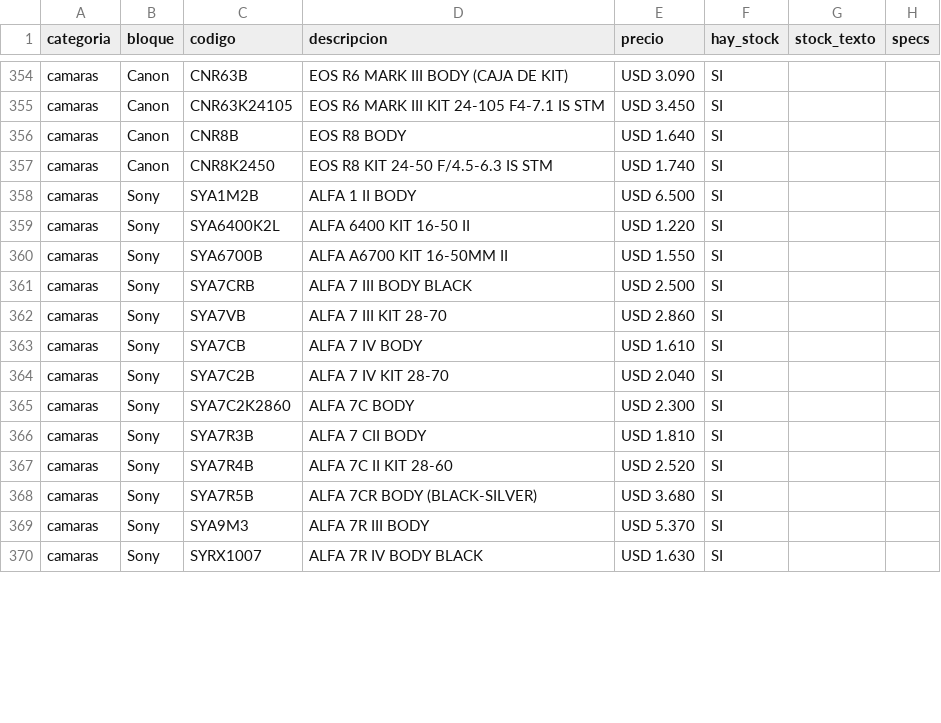
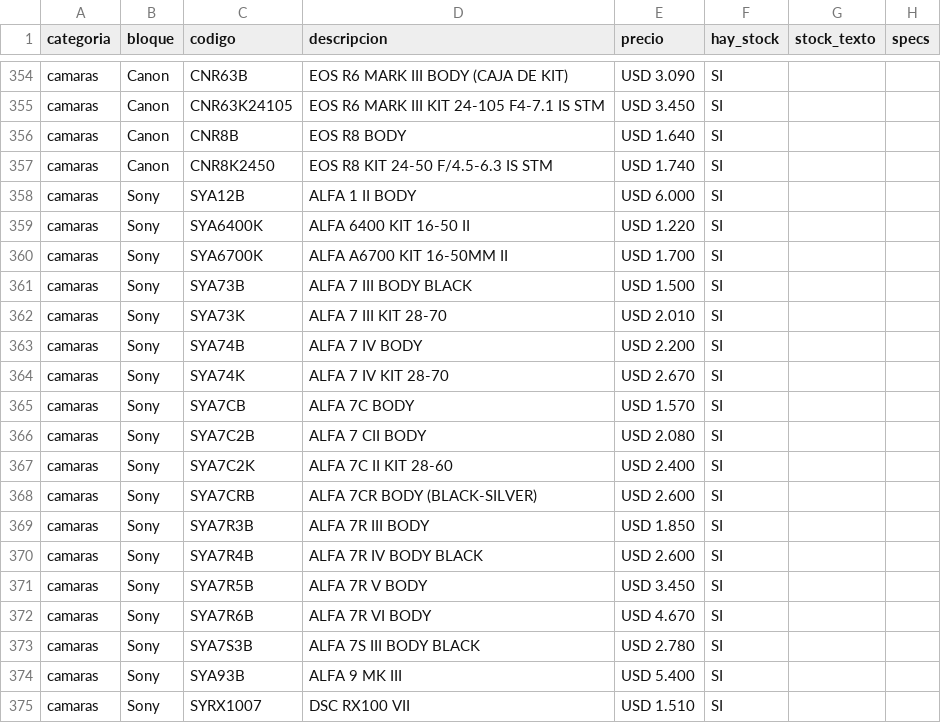
Before and after one commit to tptecno/catalogo, a CSV file: sync.csv, drawn as a sheet; only a part is shown, gaps mark what is left out; the diff covers the shown part only.

Commit message:
Actualización de precios 17/11/2026 11:10

```diff
--- a/sync.csv
+++ b/sync.csv
@@ -357,14 +357,19 @@ camaras,Canon,CNR8B,EOS R8 BODY,USD 1.640,SI,,
 camaras,Canon,CNR8K2450,EOS R8 KIT 24-50 F/4.5-6.3 IS STM,USD 1.740,SI,,
-camaras,Sony,SYA1M2B,ALFA 1 II BODY,USD 6.500,SI,,
-camaras,Sony,SYA6400K2L,ALFA 6400 KIT 16-50 II,USD 1.220,SI,,
-camaras,Sony,SYA6700B,ALFA A6700 KIT 16-50MM II,USD 1.550,SI,,
-camaras,Sony,SYA7CRB,ALFA 7 III BODY BLACK,USD 2.500,SI,,
-camaras,Sony,SYA7VB,ALFA 7 III KIT 28-70,USD 2.860,SI,,
-camaras,Sony,SYA7CB,ALFA 7 IV BODY,USD 1.610,SI,,
-camaras,Sony,SYA7C2B,ALFA 7 IV KIT 28-70,USD 2.040,SI,,
-camaras,Sony,SYA7C2K2860,ALFA 7C BODY,USD 2.300,SI,,
-camaras,Sony,SYA7R3B,ALFA 7 CII BODY,USD 1.810,SI,,
-camaras,Sony,SYA7R4B,ALFA 7C II KIT 28-60,USD 2.520,SI,,
-camaras,Sony,SYA7R5B,ALFA 7CR BODY (BLACK-SILVER),USD 3.680,SI,,
-camaras,Sony,SYA9M3,ALFA 7R III BODY,USD 5.370,SI,,
-camaras,Sony,SYRX1007,ALFA 7R IV BODY BLACK,USD 1.630,SI,,
+camaras,Sony,SYA12B,ALFA 1 II BODY,USD 6.000,SI,,
+camaras,Sony,SYA6400K,ALFA 6400 KIT 16-50 II,USD 1.220,SI,,
+camaras,Sony,SYA6700K,ALFA A6700 KIT 16-50MM II,USD 1.700,SI,,
+camaras,Sony,SYA73B,ALFA 7 III BODY BLACK,USD 1.500,SI,,
+camaras,Sony,SYA73K,ALFA 7 III KIT 28-70,USD 2.010,SI,,
+camaras,Sony,SYA74B,ALFA 7 IV BODY,USD 2.200,SI,,
+camaras,Sony,SYA74K,ALFA 7 IV KIT 28-70,USD 2.670,SI,,
+camaras,Sony,SYA7CB,ALFA 7C BODY,USD 1.570,SI,,
+camaras,Sony,SYA7C2B,ALFA 7 CII BODY,USD 2.080,SI,,
+camaras,Sony,SYA7C2K,ALFA 7C II KIT 28-60,USD 2.400,SI,,
+camaras,Sony,SYA7CRB,ALFA 7CR BODY (BLACK-SILVER),USD 2.600,SI,,
+camaras,Sony,SYA7R3B,ALFA 7R III BODY,USD 1.850,SI,,
+camaras,Sony,SYA7R4B,ALFA 7R IV BODY BLACK,USD 2.600,SI,,
+camaras,Sony,SYA7R5B,ALFA 7R V BODY,USD 3.450,SI,,
+camaras,Sony,SYA7R6B,ALFA 7R VI BODY,USD 4.670,SI,,
+camaras,Sony,SYA7S3B,ALFA 7S III BODY BLACK,USD 2.780,SI,,
+camaras,Sony,SYA93B,ALFA 9 MK III,USD 5.400,SI,,
+camaras,Sony,SYRX1007,DSC RX100 VII,USD 1.510,SI,,
```
Also changed, not shown: 4 added rows, 4 removed rows and 10 edited cells elsewhere in this file, 4 other files.
